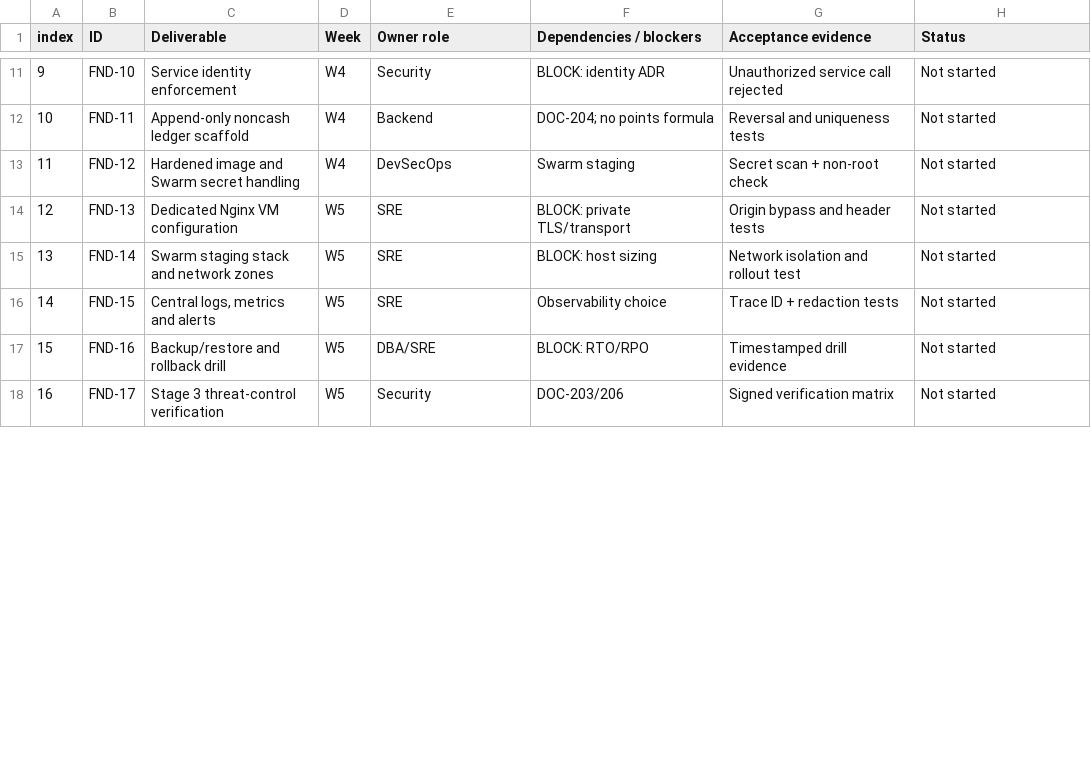
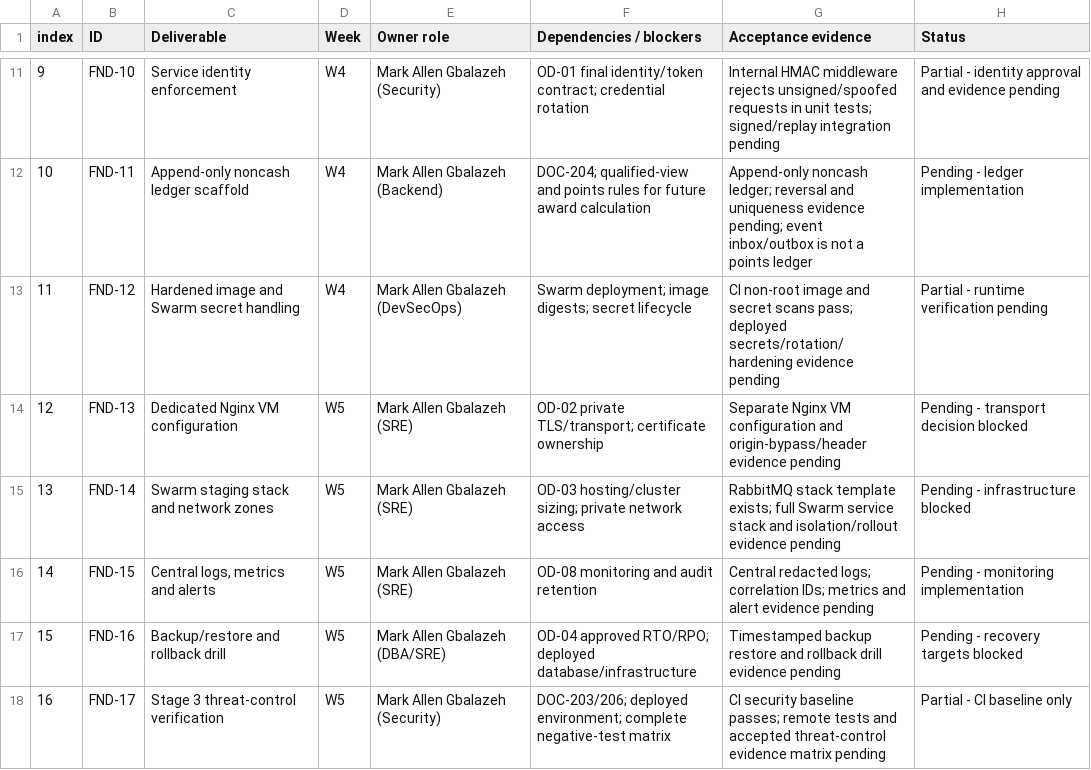
Before and after one commit to Markcino/KoloVibe, a CSV file: docs/engineering/Stage3_Implementation_Tracker.csv, drawn as a sheet; only a part is shown, gaps mark what is left out; the diff covers the shown part only.

Commit message:
fix(governance): support sole developer and refresh Stage 3 execution status

```diff
--- a/docs/engineering/Stage3_Implementation_Tracker.csv
+++ b/docs/engineering/Stage3_Implementation_Tracker.csv
@@ -11,8 +11,8 @@ index,ID,Deliverable,Week,Owner role,Dependencies / blockers,Acceptance evidence
-9,FND-10,Service identity enforcement,W4,Security,BLOCK: identity ADR,Unauthorized service call rejected,Not started
-10,FND-11,Append-only noncash ledger scaffold,W4,Backend,DOC-204; no points formula,Reversal and uniqueness tests,Not started
-11,FND-12,Hardened image and Swarm secret handling,W4,DevSecOps,Swarm staging,Secret scan + non-root check,Not started
-12,FND-13,Dedicated Nginx VM configuration,W5,SRE,BLOCK: private TLS/transport,Origin bypass and header tests,Not started
-13,FND-14,Swarm staging stack and network zones,W5,SRE,BLOCK: host sizing,Network isolation and rollout test,Not started
-14,FND-15,"Central logs, metrics and alerts",W5,SRE,Observability choice,Trace ID + redaction tests,Not started
-15,FND-16,Backup/restore and rollback drill,W5,DBA/SRE,BLOCK: RTO/RPO,Timestamped drill evidence,Not started
-16,FND-17,Stage 3 threat-control verification,W5,Security,DOC-203/206,Signed verification matrix,Not started
+9,FND-10,Service identity enforcement,W4,Mark Allen Gbalazeh (Security),OD-01 final identity/token contract; credential rotation,Internal HMAC middleware rejects unsigned/spoofed requests in unit tests; signed/replay integration pending,Partial - identity approval and evidence pending
+10,FND-11,Append-only noncash ledger scaffold,W4,Mark Allen Gbalazeh (Backend),DOC-204; qualified-view and points rules for future award calculation,Append-only noncash ledger; reversal and uniqueness evidence pending; event inbox/outbox is not a points ledger,Pending - ledger implementation
+11,FND-12,Hardened image and Swarm secret handling,W4,Mark Allen Gbalazeh (DevSecOps),Swarm deployment; image digests; secret lifecycle,CI non-root image and secret scans pass; deployed secrets/rotation/hardening evidence pending,Partial - runtime verification pending
+12,FND-13,Dedicated Nginx VM configuration,W5,Mark Allen Gbalazeh (SRE),OD-02 private TLS/transport; certificate ownership,Separate Nginx VM configuration and origin-bypass/header evidence pending,Pending - transport decision blocked
+13,FND-14,Swarm staging stack and network zones,W5,Mark Allen Gbalazeh (SRE),OD-03 hosting/cluster sizing; private network access,RabbitMQ stack template exists; full Swarm service stack and isolation/rollout evidence pending,Pending - infrastructure blocked
+14,FND-15,"Central logs, metrics and alerts",W5,Mark Allen Gbalazeh (SRE),OD-08 monitoring and audit retention,Central redacted logs; correlation IDs; metrics and alert evidence pending,Pending - monitoring implementation
+15,FND-16,Backup/restore and rollback drill,W5,Mark Allen Gbalazeh (DBA/SRE),OD-04 approved RTO/RPO; deployed database/infrastructure,Timestamped backup restore and rollback drill evidence pending,Pending - recovery targets blocked
+16,FND-17,Stage 3 threat-control verification,W5,Mark Allen Gbalazeh (Security),DOC-203/206; deployed environment; complete negative-test matrix,CI security baseline passes; remote tests and accepted threat-control evidence matrix pending,Partial - CI baseline only
```
Also changed, not shown: 41 edited cells elsewhere in this file, 7 other files.
